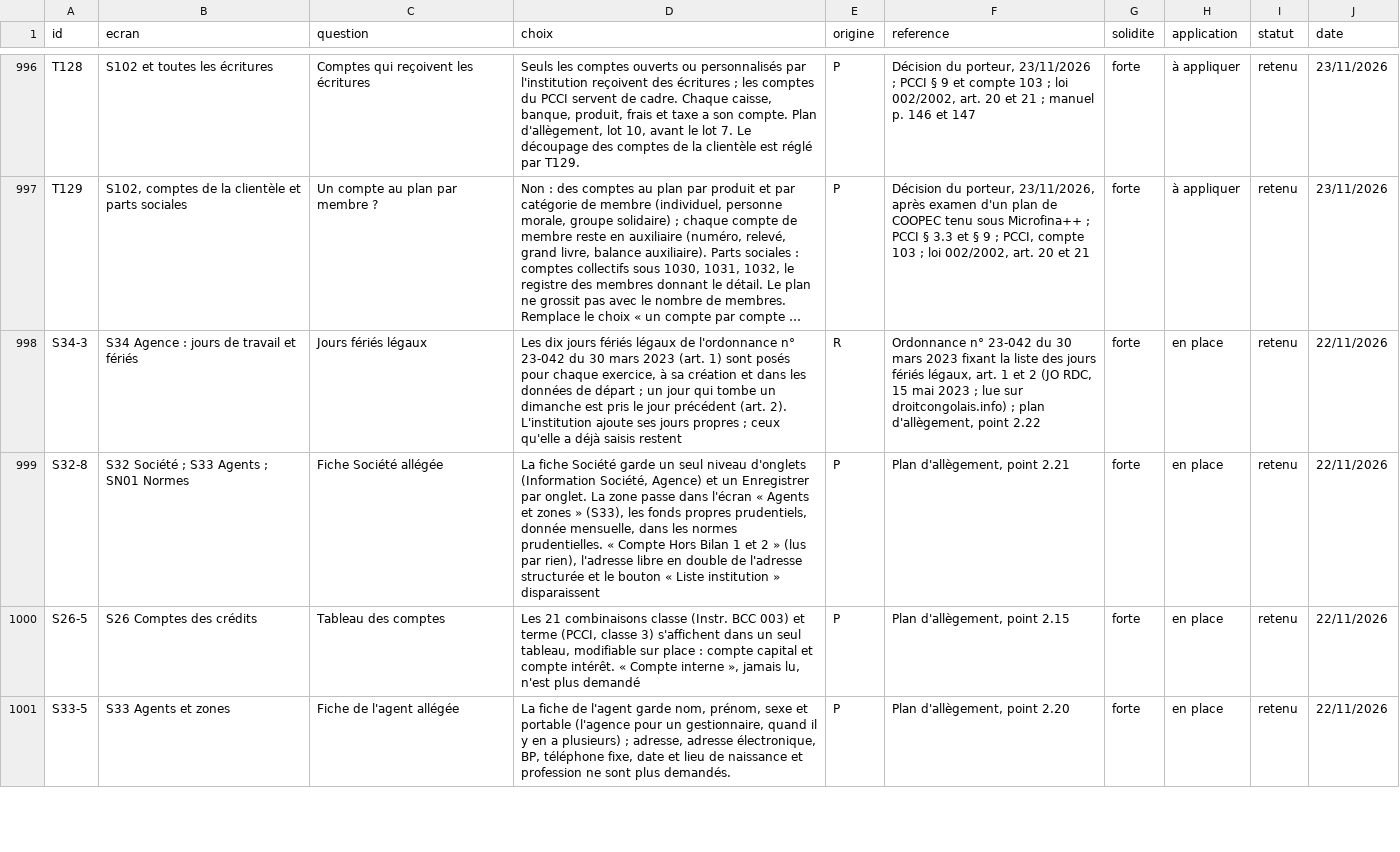
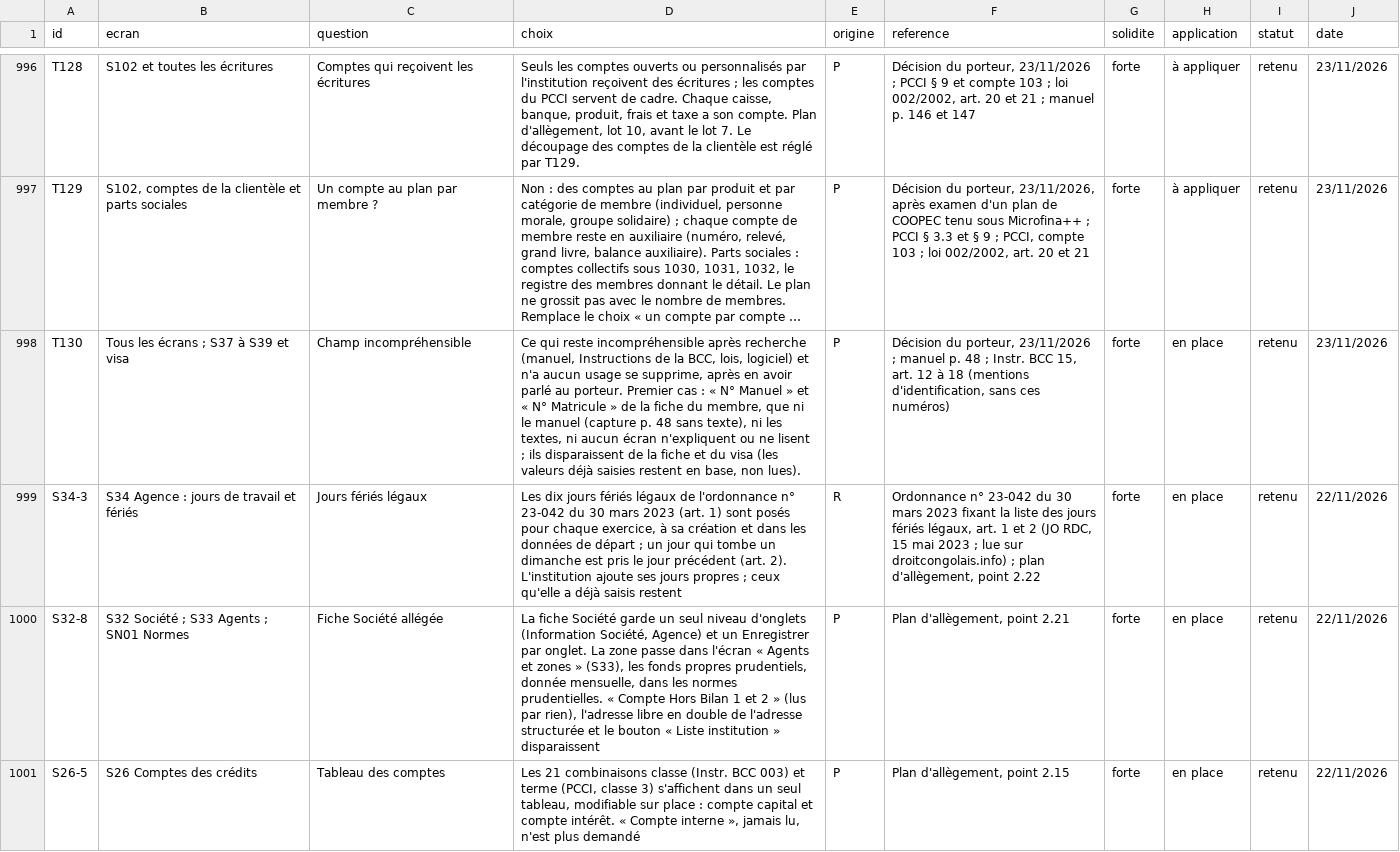
Before and after one commit to manatandu/Microfina-, a CSV file: replica/decisions.csv, drawn as a sheet; only a part is shown, gaps mark what is left out; the shorter side is filled out with more unchanged rows; long unchanged cells end in …; the diff names each change by its address in the sheet, - before the commit and + after, or states it on an @@ line.

```diff
--- a/replica/decisions.csv
+++ b/replica/decisions.csv
+row 998: T130 | Tous les écrans ; S37 à S39 et visa | Champ incompréhensible | Ce qui reste incompréhensible après recherche (manuel, Instructions de la BCC, lois, logiciel) et n'a aucun usage se supprime, après en avoir parlé au porteur. Premier cas : « N° Manuel » et « N° Matricule » de la fiche du membre, que ni le manuel (capture p. 48 sans texte), ni les textes, ni aucun écran n'expliquent ou ne lisent ; ils disparaissent de la fiche et du visa (les valeurs déjà saisies restent en base, non lues). | P | Décision du porteur, 23/11/2026 ; manuel p. 48 ; Instr. BCC 15, art. 12 à 18 (mentions d'identification, sans ces numéros) | forte | en place | retenu | 23/11/2026
```
Also changed, not shown: replica/allegement.csv, 8 other files.
